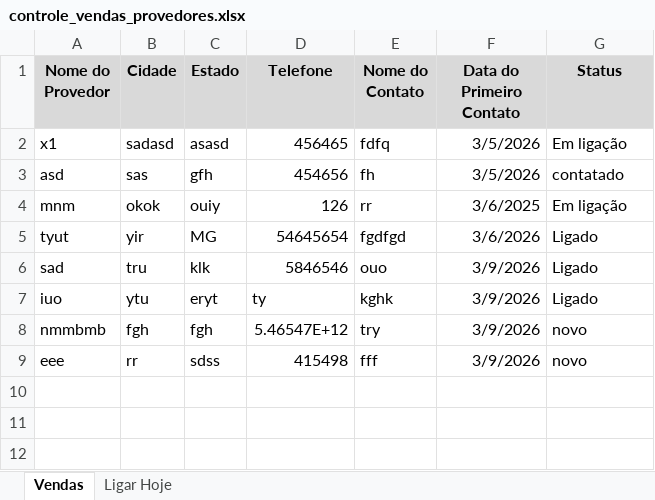
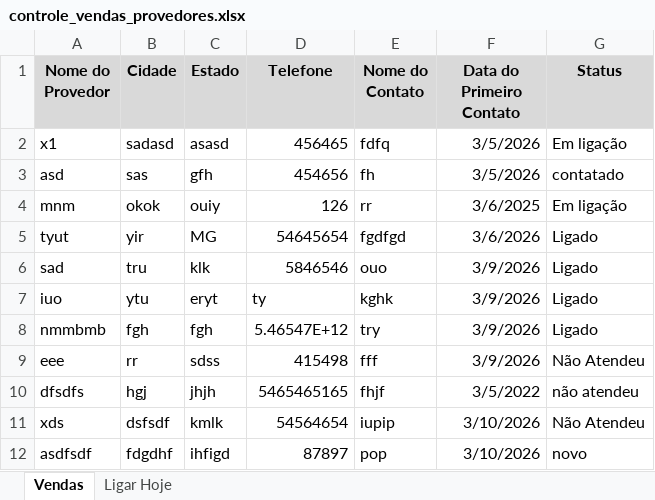
Before and after one commit to eduardomarini16/plan_venda_auto, an Excel workbook: controle_vendas_provedores.xlsx, sheet Vendas, drawn as a sheet; values as stored, in another font and other column widths than the file's, no borders; the diff names each change by its address in the sheet, - before the commit and + after, or states it on an @@ line.

Commit message:
ADD: Filtrar por nao atendeu

```diff
--- a/controle_vendas_provedores.xlsx (sheet Vendas)
+++ b/controle_vendas_provedores.xlsx (sheet Vendas)
-G8 (Status): novo
+G8 (Status): Ligado
-G9 (Status): novo
+G9 (Status): Não Atendeu
+row 10: dfsdfs | hgj | jhjh | 5465465165 | fhjf | 3/5/2022 | não atendeu
+row 11: xds | dsfsdf | kmlk | 54564654 | iupip | 3/10/2026 | Não Atendeu
+row 12: asdfsdf | fdgdhf | ihfigd | 87897 | pop | 3/10/2026 | novo
```
Also changed, not shown: 3 other files.
